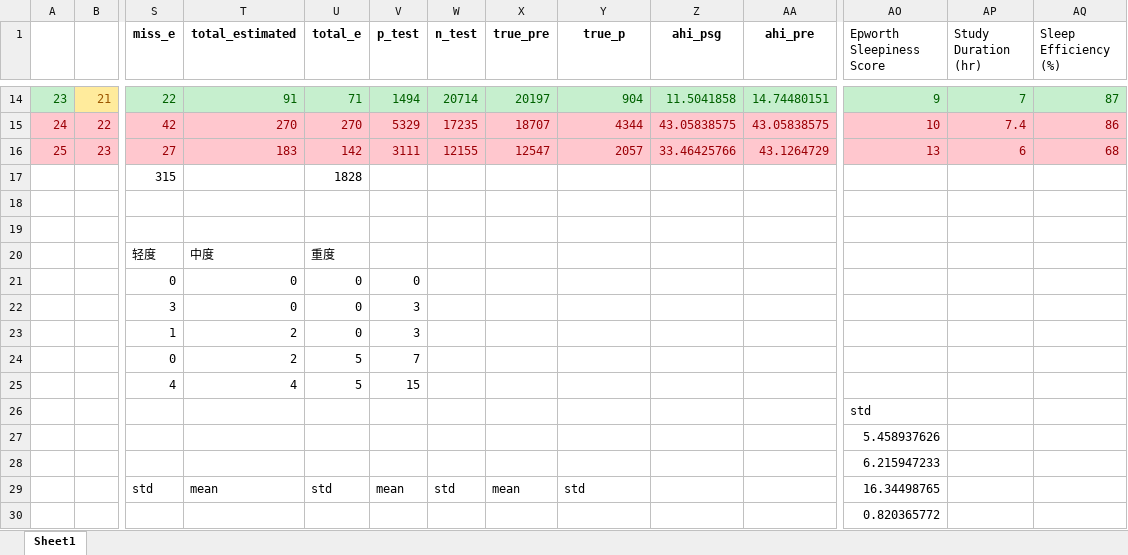
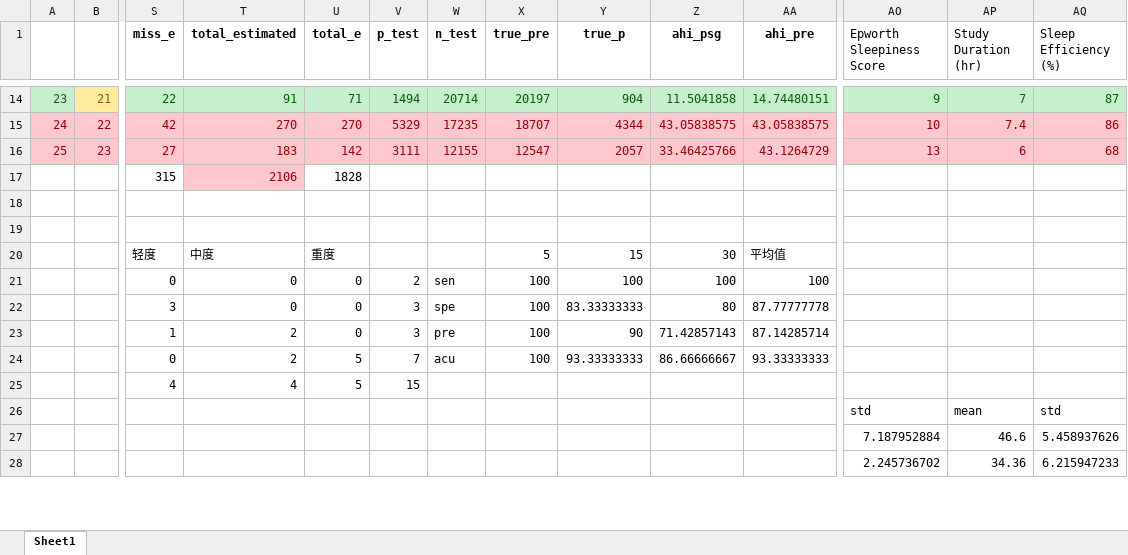
Before and after one commit to brady-deng/summary, an Excel workbook: 1125/结果2.xlsx, sheet Sheet1, drawn as a sheet; only a part is shown, gaps mark what is left out; values as stored, in another font and other column widths than the file's, no borders; removed rows and columns are numbered as before the commit, all else as after; rows hold the shown columns only; the diff covers the shown part only; the diff names each change by its address in the sheet, - before the commit and + after, or states it on an @@ line.

```diff
--- a/1125/结果2.xlsx (sheet Sheet1)
+++ b/1125/结果2.xlsx (sheet Sheet1)
-T17 (total_estimated): (empty)
+T17 (total_estimated): 2106
-T17 fill: none
+T17 fill: #FFC7CE
-X20 (true_pre): (empty)
+X20 (true_pre): 5
-Y20 (true_p): (empty)
+Y20 (true_p): 15
-Z20 (ahi_psg): (empty)
+Z20 (ahi_psg): 30
-AA20 (ahi_pre): (empty)
+AA20 (ahi_pre): 平均值
-V21 (p_test): 0
+V21 (p_test): 2
-W21 (n_test): (empty)
+W21 (n_test): sen
-X21:X24 (true_pre): (empty)
+X21:X24 (true_pre): 100
-Y21 (true_p): (empty)
+Y21 (true_p): 100
-Z21 (ahi_psg): (empty)
+Z21 (ahi_psg): 100
-AA21 (ahi_pre): (empty)
+AA21 (ahi_pre): 100
-W22 (n_test): (empty)
+W22 (n_test): spe
-Y22 (true_p): (empty)
+Y22 (true_p): 83.33333333
-Z22 (ahi_psg): (empty)
+Z22 (ahi_psg): 80
-AA22 (ahi_pre): (empty)
+AA22 (ahi_pre): 87.77777778
-W23 (n_test): (empty)
+W23 (n_test): pre
-Y23 (true_p): (empty)
+Y23 (true_p): 90
-Z23 (ahi_psg): (empty)
+Z23 (ahi_psg): 71.42857143
-AA23 (ahi_pre): (empty)
+AA23 (ahi_pre): 87.14285714
-W24 (n_test): (empty)
+W24 (n_test): acu
-Y24 (true_p): (empty)
+Y24 (true_p): 93.33333333
-Z24 (ahi_psg): (empty)
+Z24 (ahi_psg): 86.66666667
-AA24 (ahi_pre): (empty)
+AA24 (ahi_pre): 93.33333333
-AP26 (Study Duration (hr)): (empty)
+AP26 (Study Duration (hr)): mean
-AQ26 (Sleep Efficiency (%)): (empty)
+AQ26 (Sleep Efficiency (%)): std
-row 27:  |  |  |  |  |  |  |  |  |  |  | 5.458937626
-row 28:  |  |  |  |  |  |  |  |  |  |  | 6.215947233
-row 29:  |  | std | mean | std | mean | std | mean | std |  |  | 16.34498765
-row 30:  |  |  |  |  |  |  |  |  |  |  | 0.820365772
+row 27:  |  |  |  |  |  |  |  |  |  |  | 7.187952884 | 46.6 | 5.458937626
+row 28:  |  |  |  |  |  |  |  |  |  |  | 2.245736702 | 34.36 | 6.215947233
```
Also changed, not shown: 2 added rows and 37 edited cells elsewhere in this sheet, 26 other files.
